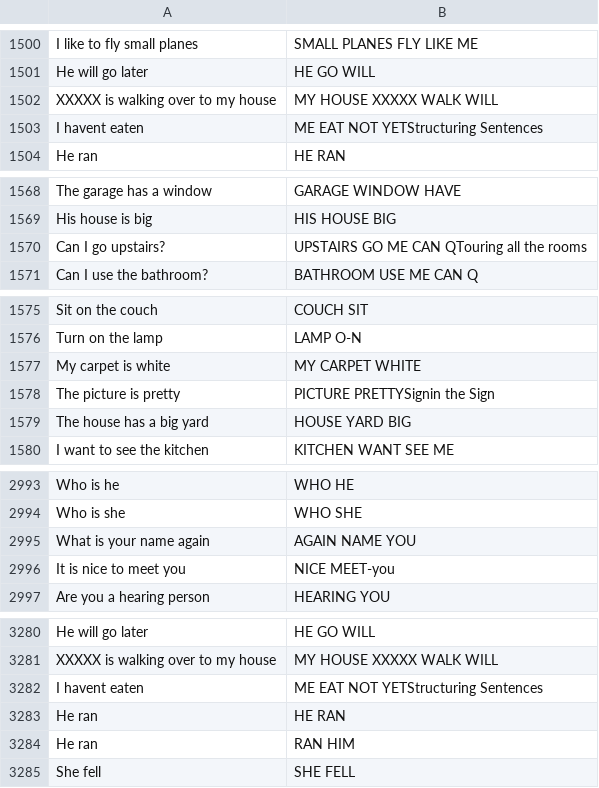
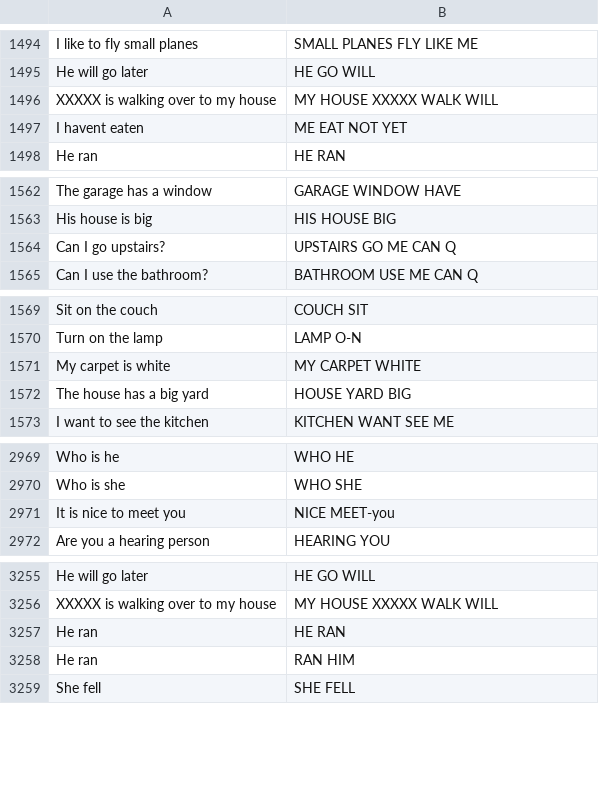
Before and after one commit to AdamJeddy/Grad-Project-Code, a CSV file: NLP Model/Data/Double_Dataset_EnglishToGloss.csv, drawn as a sheet; only a part is shown, gaps mark what is left out; the diff covers the shown part only.

Commit message:
Update Double_Dataset_EnglishToGloss.csv
Added "Your name what"

Trimmed all whitespaces for the rows so that the preprocessing it much quicker when training

```diff
--- a/NLP Model/Data/Double_Dataset_EnglishToGloss.csv
+++ b/NLP Model/Data/Double_Dataset_EnglishToGloss.csv
@@ -1502,3 +1496,3 @@ He will go later,HE GO WILL
 XXXXX is walking over to my house,MY HOUSE XXXXX WALK WILL
-I havent eaten,ME EAT NOT YETStructuring Sentences
+I havent eaten,ME EAT NOT YET
 He ran,HE RAN
@@ -1569,3 +1563,3 @@ The garage has a window,GARAGE WINDOW HAVE
 His house is big,HIS HOUSE BIG
-Can I go upstairs?,UPSTAIRS GO ME CAN QTouring all the rooms
+Can I go upstairs?,UPSTAIRS GO ME CAN Q
 Can I use the bathroom?,BATHROOM USE ME CAN Q
@@ -1577,3 +1571,2 @@ Turn on the lamp,LAMP O-N
 My carpet is white,MY CARPET WHITE
-The picture is pretty,PICTURE PRETTYSignin the Sign
 The house has a big yard,HOUSE YARD BIG
@@ -2995 +2970,0 @@ Who is she, WHO SHE
-What is your name again, AGAIN NAME YOU
@@ -3281,3 +3256,2 @@ He will go later,HE GO WILL
 XXXXX is walking over to my house,MY HOUSE XXXXX WALK WILL
-I havent eaten,ME EAT NOT YETStructuring Sentences
 He ran,HE RAN
```
Also changed, not shown: other rows of this file.
